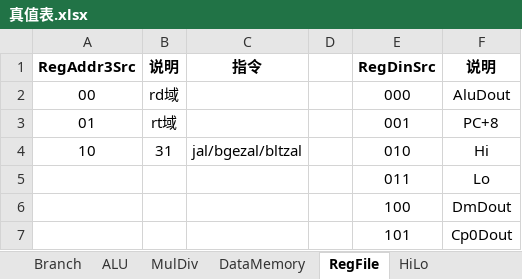
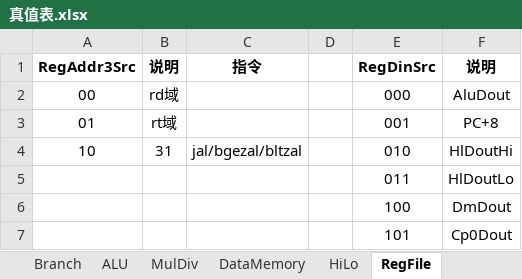
Before and after one commit to ClubieDong/MIPS-CPU, an Excel workbook: 真值表.xlsx, sheet RegFile, drawn as a sheet; values as stored, in another font and other column widths than the file's, no borders; the diff names each change by its address in the sheet, - before the commit and + after, or states it on an @@ line.

```diff
--- a/真值表.xlsx (sheet RegFile)
+++ b/真值表.xlsx (sheet RegFile)
@@ sheet tab order changed: Branch | ALU | MulDiv | DataMemory | HiLo | RegFile @@
-F4 (说明): Hi
+F4 (说明): HlDoutHi
-F5 (说明): Lo
+F5 (说明): HlDoutLo
```
Also changed, not shown: sheet PipelineRegs, sheet Control, 10 other files.
